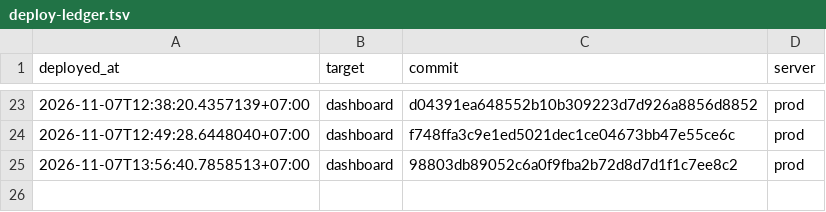
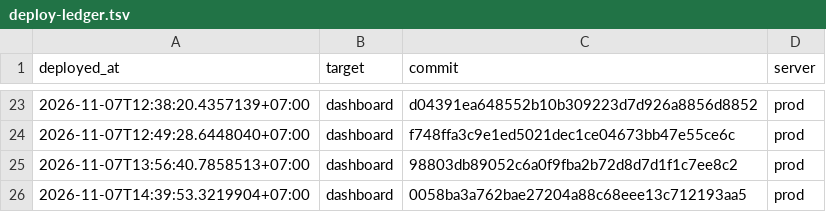
Before and after one commit to nguyenduc216/todoX-Dashboard-SaaS, a TSV file: deploy/deploy-ledger.tsv, drawn as a sheet; only a part is shown, gaps mark what is left out; the diff names each change by its address in the sheet, - before the commit and + after, or states it on an @@ line.

```diff
--- a/deploy/deploy-ledger.tsv
+++ b/deploy/deploy-ledger.tsv
+row 26: 2026-11-07T14:39:53.3219904+07:00 | dashboard | 0058ba3a762bae27204a88c68eee13c712193aa5 | prod
```
Also changed, not shown: tools/prod-sql/applied-ledger.tsv, 1 other file.
